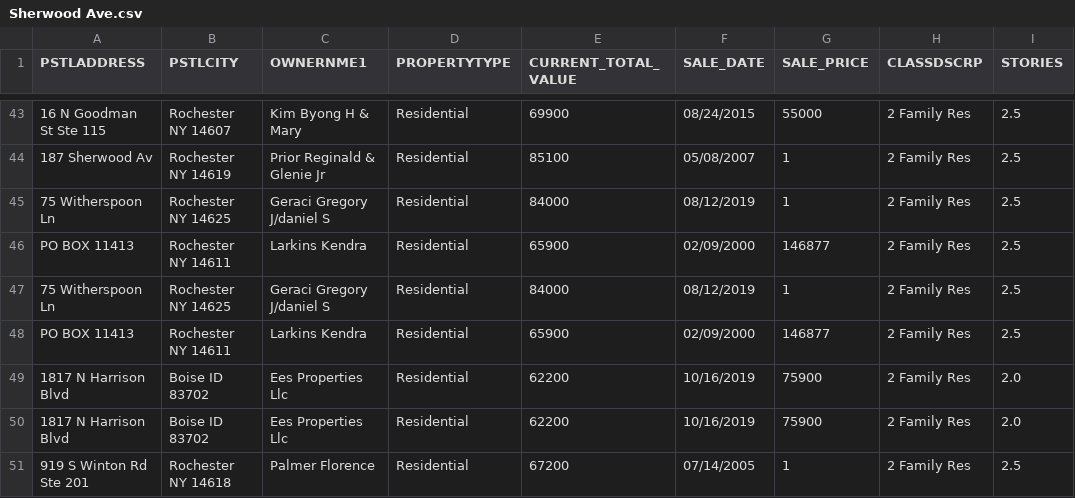
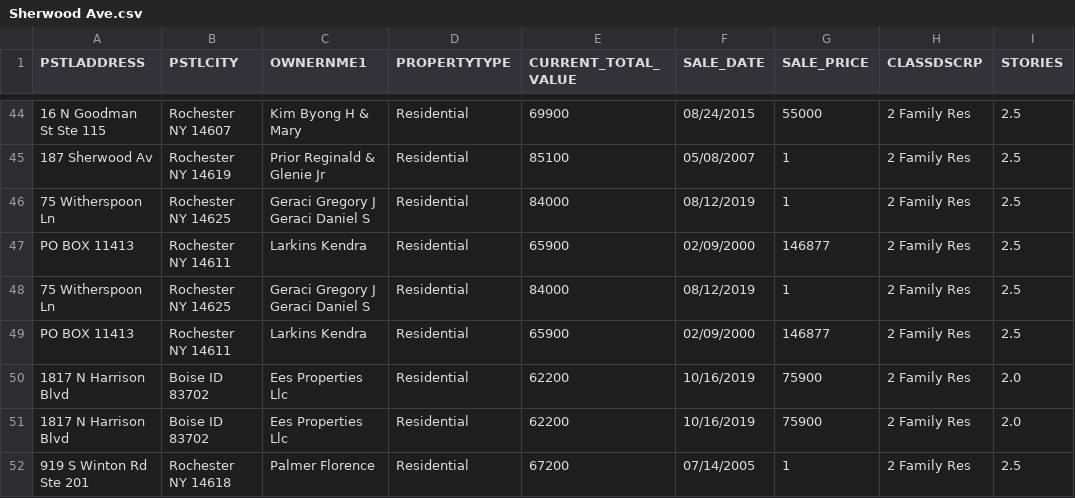
Before and after one commit to mijaz18/Property-Information-Web-Scrapper, a CSV file: Sherwood Ave.csv, drawn as a sheet; only a part is shown, gaps mark what is left out; addresses are those after the commit; the diff covers the shown part only; the diff names each change by its address in the sheet, - before the commit and + after, or states it on an @@ line.

```diff
--- a/Sherwood Ave.csv
+++ b/Sherwood Ave.csv
-C46 (OWNERNME1): Geraci Gregory J/daniel S
+C46 (OWNERNME1): Geraci Gregory J Geraci Daniel S
-C48 (OWNERNME1): Geraci Gregory J/daniel S
+C48 (OWNERNME1): Geraci Gregory J Geraci Daniel S
```
Also changed, not shown: 2 added rows and 17 edited cells elsewhere in this file, Kenwood Ave.csv, Warwick Ave.csv, 11 other files.
